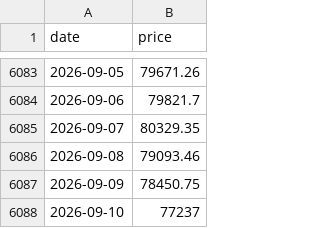
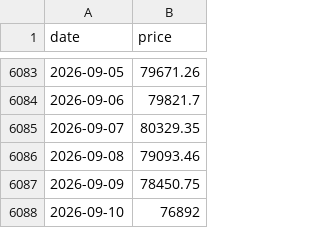
Before and after one commit to daveybitcoins/BTC-Risk-Metric, a CSV file: data.csv, drawn as a sheet; only a part is shown, gaps mark what is left out.

```diff
--- a/data.csv
+++ b/data.csv
@@ -6087,2 +6087,2 @@ date,price
 2026-09-09,78450.75
-2026-09-10,77237
+2026-09-10,76892
```
Also changed, not shown: data_qqq.csv, data_spy.csv, 2 other files.
